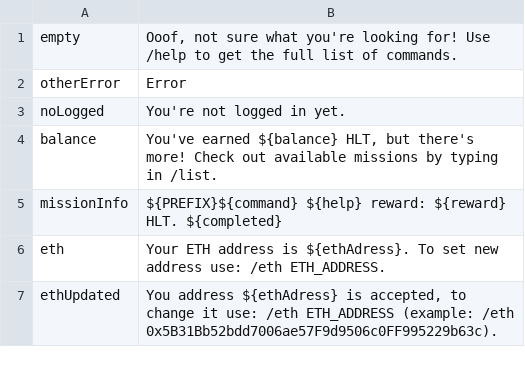
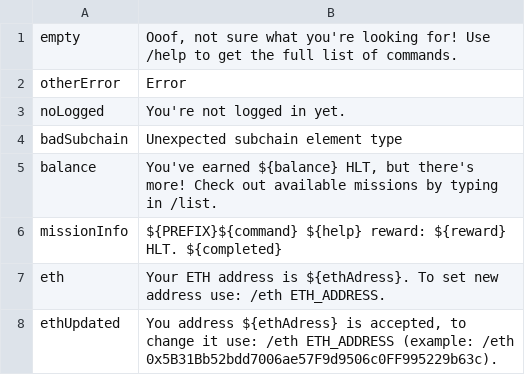
Before and after one commit to uz0/u.dcvs.ru, a CSV file: i18n.csv, drawn as a sheet; only a part is shown; the diff names each change by its address in the sheet, - before the commit and + after, or states it on an @@ line.

Commit message:
subchains (#27)
subchains
- needUser
- basic routing (module command)
- route renamed to command
- few unittests with jest
- commands on subchains
- moderation init skipchain

```diff
--- a/i18n.csv
+++ b/i18n.csv
+row 4: badSubchain | Unexpected subchain element type
```
Also changed, not shown: 29 other files.
